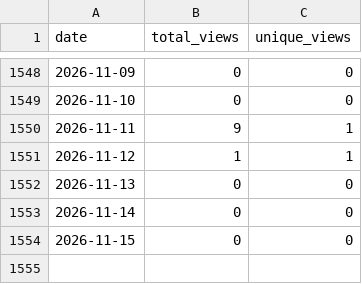
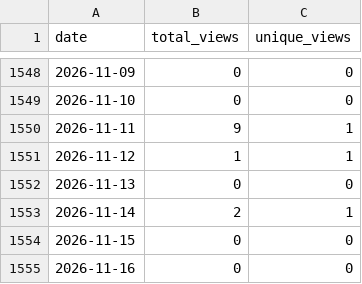
Before and after one commit to wumphlett/COMP-3500, a CSV file: .traffic/views.csv, drawn as a sheet; only a part is shown, gaps mark what is left out.

```diff
--- a/.traffic/views.csv
+++ b/.traffic/views.csv
@@ -1552,3 +1552,4 @@ date,total_views,unique_views
 2026-11-13,0,0
-2026-11-14,0,0
+2026-11-14,2,1
 2026-11-15,0,0
+2026-11-16,0,0
```
Also changed, not shown: .traffic/clones.csv, 3 other files.
